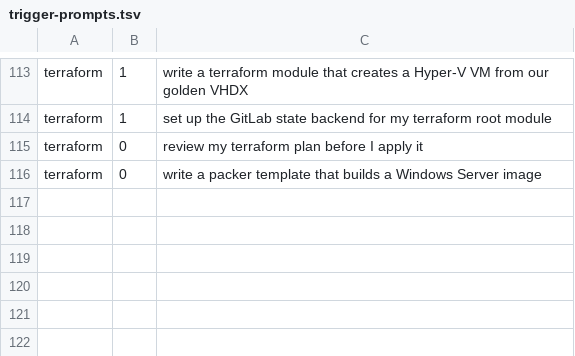
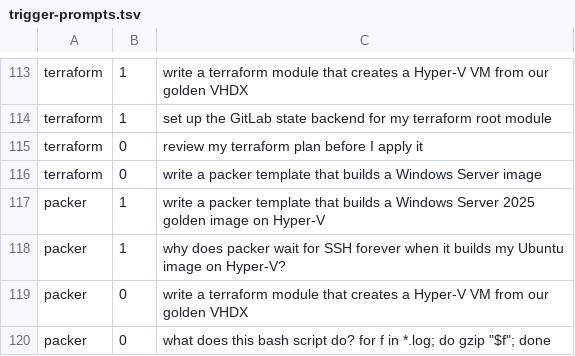
Before and after one commit to FMaged/claude, a TSV file: evals/trigger-prompts.tsv, drawn as a sheet; only a part is shown, gaps mark what is left out.

Commit message:
feat: Add the packer skill for Hyper-V golden images.

```diff
--- a/evals/trigger-prompts.tsv
+++ b/evals/trigger-prompts.tsv
@@ -116 +116,5 @@ terraform	0	review my terraform plan before I apply it
 terraform	0	write a packer template that builds a Windows Server image
+packer	1	write a packer template that builds a Windows Server 2025 golden image on Hyper-V
+packer	1	why does packer wait for SSH forever when it builds my Ubuntu image on Hyper-V?
+packer	0	write a terraform module that creates a Hyper-V VM from our golden VHDX
+packer	0	what does this bash script do? for f in *.log; do gzip "$f"; done
```
Also changed, not shown: 12 other files.
